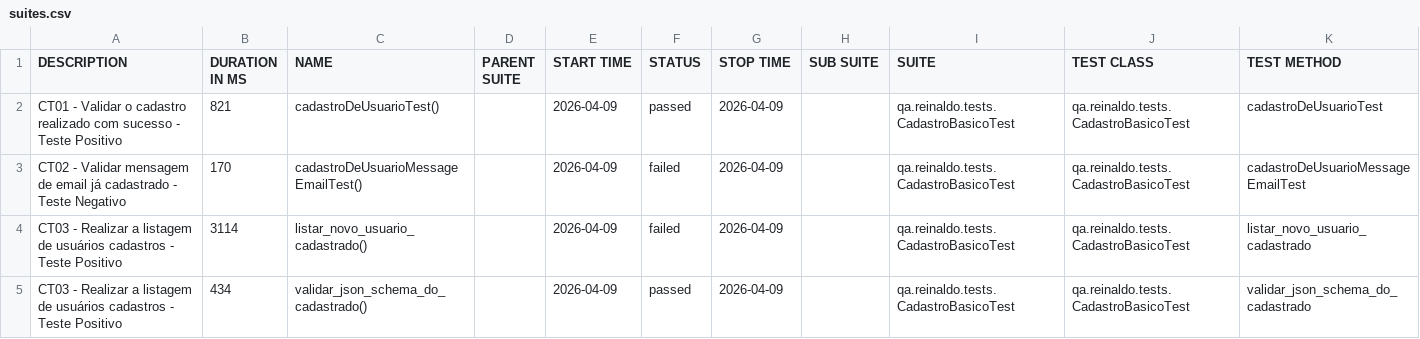
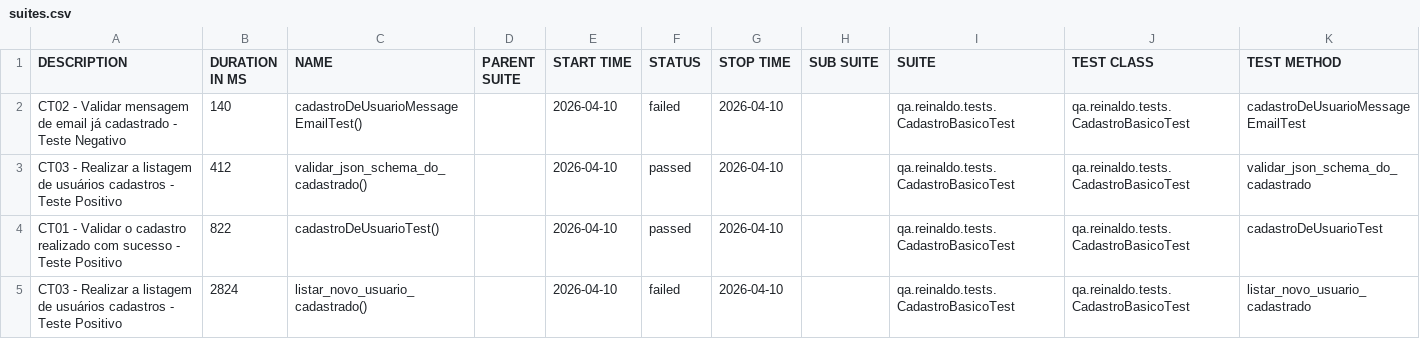
Before and after one commit to reinaldorossetti/rest-assured-kotlin, a CSV file: data/suites.csv, drawn as a sheet.

```diff
--- a/data/suites.csv
+++ b/data/suites.csv
@@ -1,5 +1,5 @@
 "DESCRIPTION","DURATION IN MS","NAME","PARENT SUITE","START TIME","STATUS","STOP TIME","SUB SUITE","SUITE","TEST CLASS","TEST METHOD"
-"CT01 - Validar o cadastro realizado com sucesso - Teste Positivo","821","cadastroDeUsuarioTest()","","2026-04-09","passed","2026-04-09","","qa.reinaldo.tests.CadastroBasicoTest","qa.reinaldo.tests.CadastroBasicoTest","cadastroDeUsuarioTest"
-"CT02 - Validar mensagem de email já cadastrado - Teste Negativo","170","cadastroDeUsuarioMessageEmailTest()","","2026-04-09","failed","2026-04-09","","qa.reinaldo.tests.CadastroBasicoTest","qa.reinaldo.tests.CadastroBasicoTest","cadastroDeUsuarioMessageEmailTest"
-"CT03 - Realizar a listagem de usuários cadastros - Teste Positivo","3114","listar_novo_usuario_cadastrado()","","2026-04-09","failed","2026-04-09","","qa.reinaldo.tests.CadastroBasicoTest","qa.reinaldo.tests.CadastroBasicoTest","listar_novo_usuario_cadastrado"
-"CT03 - Realizar a listagem de usuários cadastros - Teste Positivo","434","validar_json_schema_do_cadastrado()","","2026-04-09","passed","2026-04-09","","qa.reinaldo.tests.CadastroBasicoTest","qa.reinaldo.tests.CadastroBasicoTest","validar_json_schema_do_cadastrado"
+"CT02 - Validar mensagem de email já cadastrado - Teste Negativo","140","cadastroDeUsuarioMessageEmailTest()","","2026-04-10","failed","2026-04-10","","qa.reinaldo.tests.CadastroBasicoTest","qa.reinaldo.tests.CadastroBasicoTest","cadastroDeUsuarioMessageEmailTest"
+"CT03 - Realizar a listagem de usuários cadastros - Teste Positivo","412","validar_json_schema_do_cadastrado()","","2026-04-10","passed","2026-04-10","","qa.reinaldo.tests.CadastroBasicoTest","qa.reinaldo.tests.CadastroBasicoTest","validar_json_schema_do_cadastrado"
+"CT01 - Validar o cadastro realizado com sucesso - Teste Positivo","822","cadastroDeUsuarioTest()","","2026-04-10","passed","2026-04-10","","qa.reinaldo.tests.CadastroBasicoTest","qa.reinaldo.tests.CadastroBasicoTest","cadastroDeUsuarioTest"
+"CT03 - Realizar a listagem de usuários cadastros - Teste Positivo","2824","listar_novo_usuario_cadastrado()","","2026-04-10","failed","2026-04-10","","qa.reinaldo.tests.CadastroBasicoTest","qa.reinaldo.tests.CadastroBasicoTest","listar_novo_usuario_cadastrado"
```
Also changed, not shown: 23 other files.
